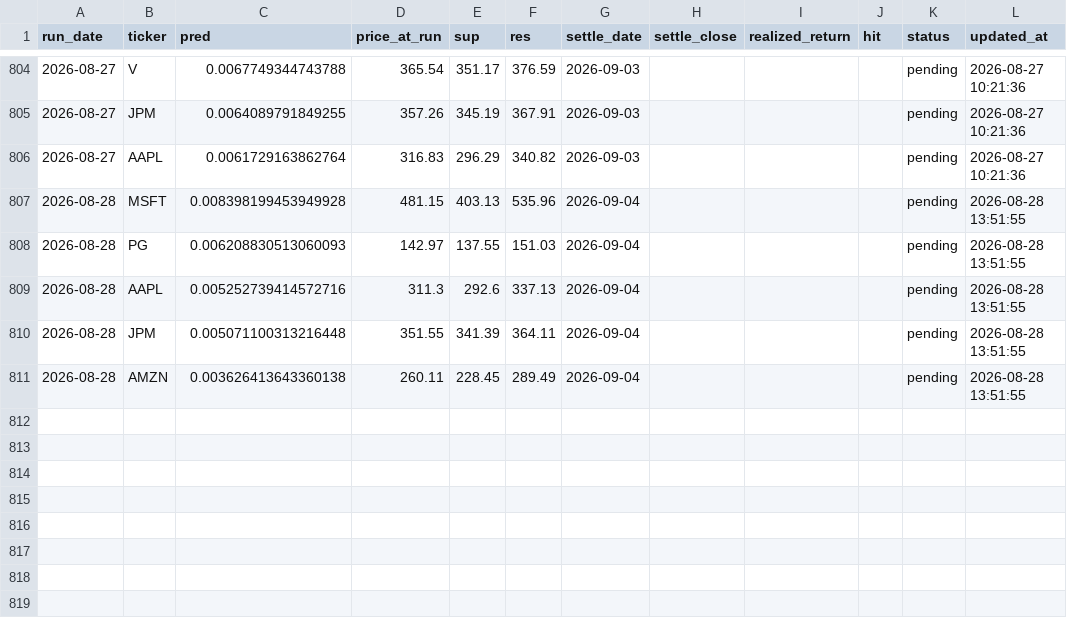
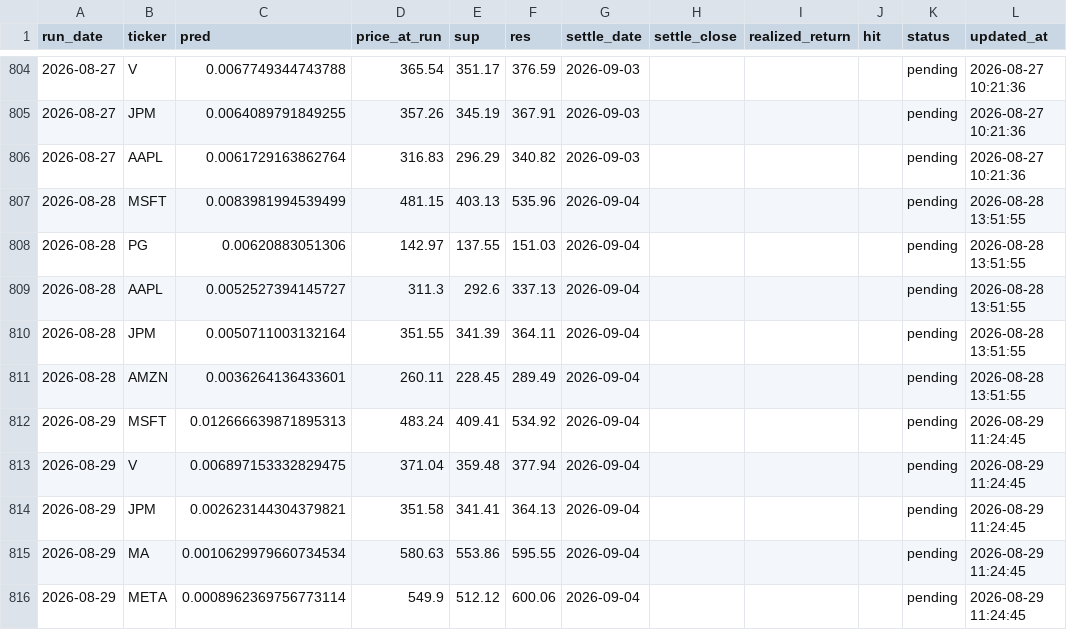
Before and after one commit to chehao0221/US-stock-ai, a CSV file: us_history.csv, drawn as a sheet; only a part is shown, gaps mark what is left out; the diff covers the shown part only.

```diff
--- a/us_history.csv
+++ b/us_history.csv
@@ -806,6 +806,11 @@
 2026-08-27,AAPL,0.0061729163862764,316.83,296.29,340.82,2026-09-03,,,,pending,2026-08-27 10:21:36
-2026-08-28,MSFT,0.008398199453949928,481.15,403.13,535.96,2026-09-04,,,,pending,2026-08-28 13:51:55
-2026-08-28,PG,0.006208830513060093,142.97,137.55,151.03,2026-09-04,,,,pending,2026-08-28 13:51:55
-2026-08-28,AAPL,0.005252739414572716,311.3,292.6,337.13,2026-09-04,,,,pending,2026-08-28 13:51:55
-2026-08-28,JPM,0.005071100313216448,351.55,341.39,364.11,2026-09-04,,,,pending,2026-08-28 13:51:55
-2026-08-28,AMZN,0.003626413643360138,260.11,228.45,289.49,2026-09-04,,,,pending,2026-08-28 13:51:55
+2026-08-28,MSFT,0.0083981994539499,481.15,403.13,535.96,2026-09-04,,,,pending,2026-08-28 13:51:55
+2026-08-28,PG,0.00620883051306,142.97,137.55,151.03,2026-09-04,,,,pending,2026-08-28 13:51:55
+2026-08-28,AAPL,0.0052527394145727,311.3,292.6,337.13,2026-09-04,,,,pending,2026-08-28 13:51:55
+2026-08-28,JPM,0.0050711003132164,351.55,341.39,364.11,2026-09-04,,,,pending,2026-08-28 13:51:55
+2026-08-28,AMZN,0.0036264136433601,260.11,228.45,289.49,2026-09-04,,,,pending,2026-08-28 13:51:55
+2026-08-29,MSFT,0.012666639871895313,483.24,409.41,534.92,2026-09-04,,,,pending,2026-08-29 11:24:45
+2026-08-29,V,0.006897153332829475,371.04,359.48,377.94,2026-09-04,,,,pending,2026-08-29 11:24:45
+2026-08-29,JPM,0.002623144304379821,351.58,341.41,364.13,2026-09-04,,,,pending,2026-08-29 11:24:45
+2026-08-29,MA,0.0010629979660734534,580.63,553.86,595.55,2026-09-04,,,,pending,2026-08-29 11:24:45
+2026-08-29,META,0.0008962369756773114,549.9,512.12,600.06,2026-09-04,,,,pending,2026-08-29 11:24:45
```
Also changed, not shown: 55 edited cells elsewhere in this file.
